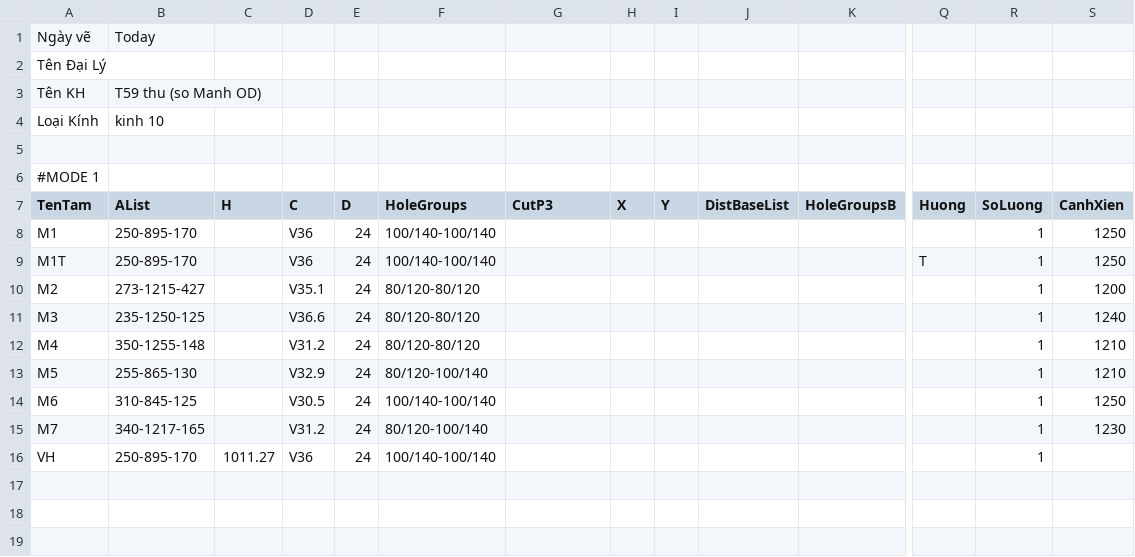
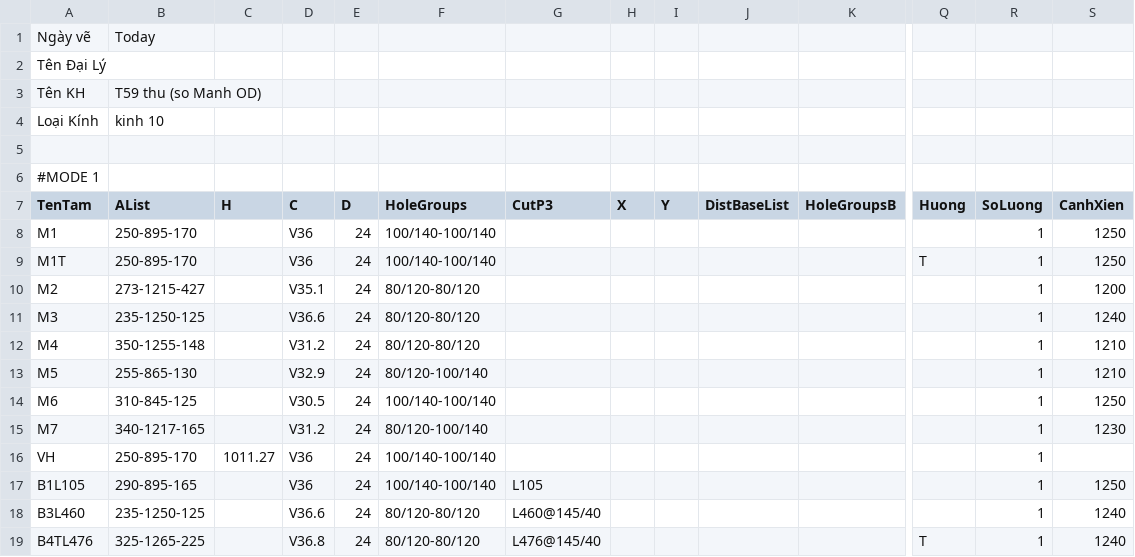
Before and after one commit to gocphoxaroi-max/ctkinh, a CSV file: mau/T59-thu.csv, drawn as a sheet; only a part is shown, gaps mark what is left out; rows hold the shown columns only; the diff names each change by its address in the sheet, - before the commit and + after, or states it on an @@ line.

Commit message:
T61: nhap nhanh canh xien + goc, dim L ra ngoai (13/10/2026 12:22)

```diff
--- a/mau/T59-thu.csv
+++ b/mau/T59-thu.csv
+row 17: B1L105 | 290-895-165 |  | V36 | 24 | 100/140-100/140 | L105 |  |  |  |  |  | 1 | 1250
+row 18: B3L460 | 235-1250-125 |  | V36.6 | 24 | 80/120-80/120 | L460@145/40 |  |  |  |  |  | 1 | 1240
+row 19: B4TL476 | 325-1265-225 |  | V36.8 | 24 | 80/120-80/120 | L476@145/40 |  |  |  |  | T | 1 | 1240
```
Also changed, not shown: 2 other files.
